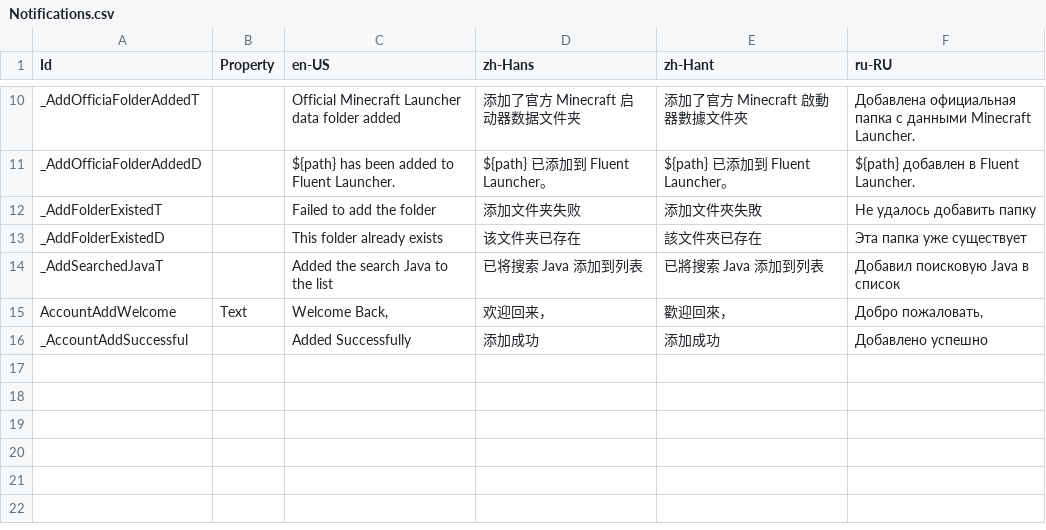
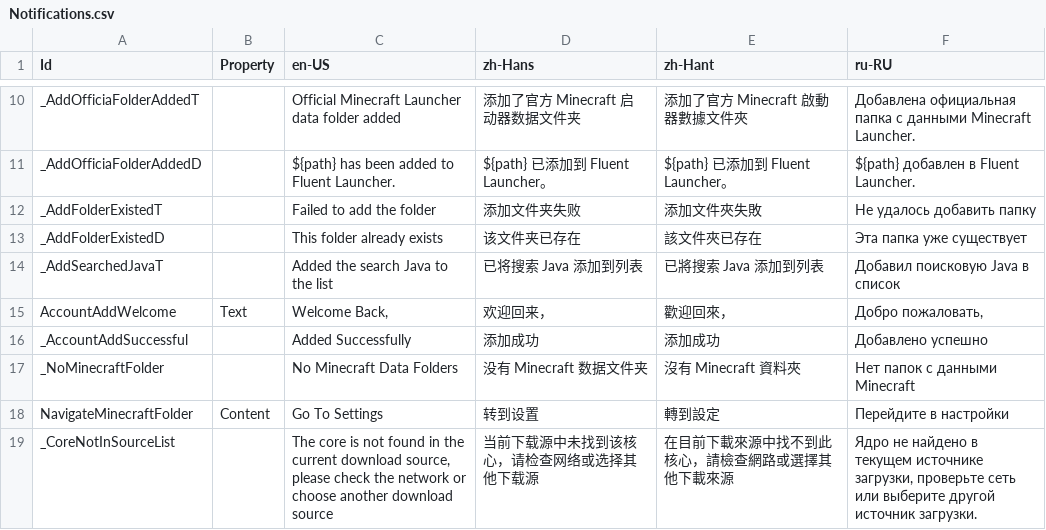
Before and after one commit to Xcube-Studio/FluentLauncher.Localization, a CSV file: Views/Notifications.csv, drawn as a sheet; only a part is shown, gaps mark what is left out.

Commit message:
Add Translations 2023/9/23

```diff
--- a/Views/Notifications.csv
+++ b/Views/Notifications.csv
@@ -16 +16,4 @@ AccountAddWelcome,Text,"Welcome Back,",欢迎回来，,歡迎回來，,"Добр
 _AccountAddSuccessful,,Added Successfully,添加成功,添加成功,Добавлено успешно
+_NoMinecraftFolder,,No Minecraft Data Folders,没有 Minecraft 数据文件夹,沒有 Minecraft 資料夾,Нет папок с данными Minecraft
+NavigateMinecraftFolder,Content,Go To Settings,转到设置,轉到設定,Перейдите в настройки
+_CoreNotInSourceList,,"The core is not found in the current download source, please check the network or choose another download source",当前下载源中未找到该核心，请检查网络或选择其他下载源,在目前下載來源中找不到此核心，請檢查網路或選擇其他下載來源,"Ядро не найдено в текущем источнике загрузки, проверьте сеть или выберите другой источник загрузки."
```
